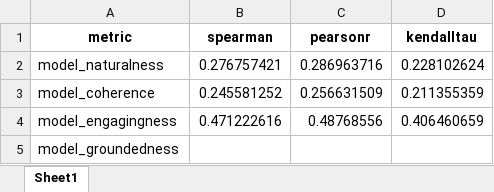
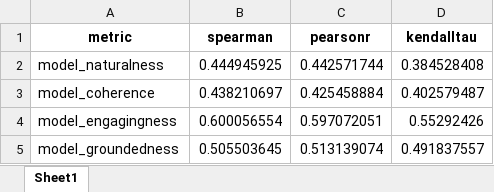
Before and after one commit to thunlp/ChatEval, an Excel workbook: outputs/llm_eval/topical_yjx/sig/Critic_correlation_results.xlsx, sheet Sheet1, drawn as a sheet; values as stored, in another font and other column widths than the file's, no borders; the diff names each change by its address in the sheet, - before the commit and + after, or states it on an @@ line.

```diff
--- a/outputs/llm_eval/topical_yjx/sig/Critic_correlation_results.xlsx (sheet Sheet1)
+++ b/outputs/llm_eval/topical_yjx/sig/Critic_correlation_results.xlsx (sheet Sheet1)
-B2 (spearman): 0.276757421
+B2 (spearman): 0.444945925
-C2 (pearsonr): 0.286963716
+C2 (pearsonr): 0.442571744
-D2 (kendalltau): 0.228102624
+D2 (kendalltau): 0.384528408
-B3 (spearman): 0.245581252
+B3 (spearman): 0.438210697
-C3 (pearsonr): 0.256631509
+C3 (pearsonr): 0.425458884
-D3 (kendalltau): 0.211355359
+D3 (kendalltau): 0.402579487
-B4 (spearman): 0.471222616
+B4 (spearman): 0.600056554
-C4 (pearsonr): 0.48768556
+C4 (pearsonr): 0.597072051
-D4 (kendalltau): 0.406460659
+D4 (kendalltau): 0.55292426
-B5 (spearman): (empty)
+B5 (spearman): 0.505503645
-C5 (pearsonr): (empty)
+C5 (pearsonr): 0.513139074
-D5 (kendalltau): (empty)
+D5 (kendalltau): 0.491837557
```
Also changed, not shown: outputs/llm_eval/test_yjx/sig/GeneralPublic_correlation_results.xlsx, outputs/llm_eval/test_yjx/sig/NewsAuthor_correlation_results.xlsx, 47 other files.
